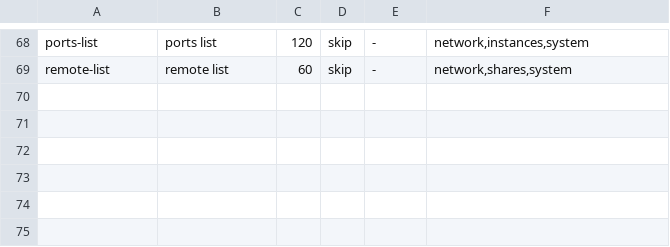
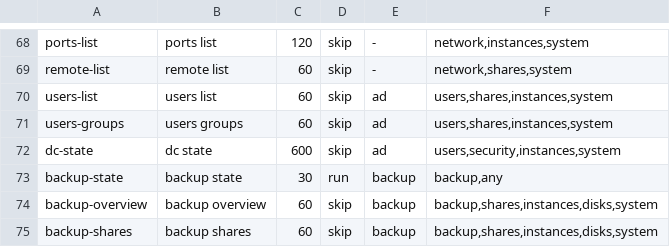
Before and after one commit to hobnix/server, a TSV file: scripts/lib/live-topics.tsv, drawn as a sheet; only a part is shown, gaps mark what is left out.

Commit message:
feat(live-state): user and backup reads served from topics
Add users-list, users-groups, dc-state, backup-state, backup-overview and
backup-shares topics. The off-site backup address is masked before it can
reach Redis; cache state stays a direct read.

```diff
--- a/scripts/lib/live-topics.tsv
+++ b/scripts/lib/live-topics.tsv
@@ -69 +69,7 @@ ports-list	ports list	120	skip	-	network,instances,system
 remote-list	remote list	60	skip	-	network,shares,system
+users-list	users list	60	skip	ad	users,shares,instances,system
+users-groups	users groups	60	skip	ad	users,shares,instances,system
+dc-state	dc state	600	skip	ad	users,security,instances,system
+backup-state	backup state	30	run	backup	backup,any
+backup-overview	backup overview	60	skip	backup	backup,shares,instances,disks,system
+backup-shares	backup shares	60	skip	backup	backup,shares,instances,disks,system
```
Also changed, not shown: 12 other files.
